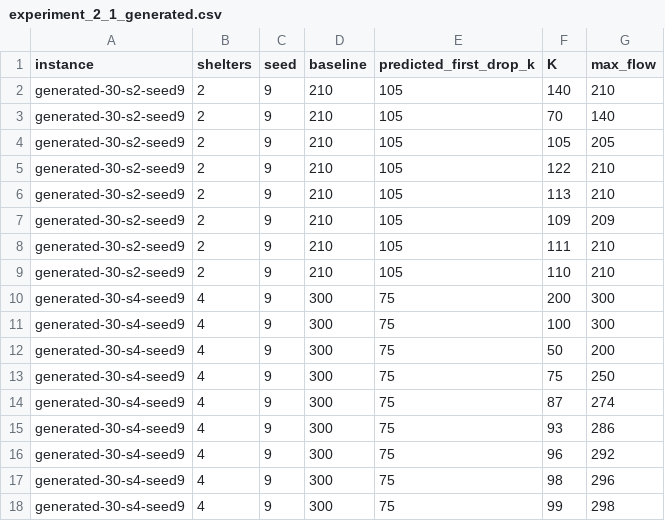
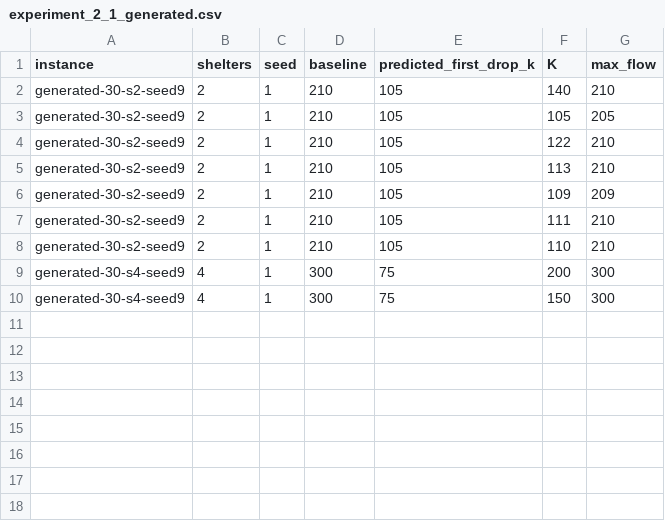
Before and after one commit to andresnserna/Max-Flow, a CSV file: Max Flow/results/experiment_2_1_generated.csv, drawn as a sheet.

Commit message:
reran experiment 2.1 using a universal rule for all of them
python3 "Max Flow/experiments.py" --experiment 2_1 --verbose \
  --k tiny=145 \
  --k small=240 \
  --k medium=185 \
  --k generated-30-s2-seed9=105 \
  --k generated-30-s4-seed9=150

```diff
--- a/Max Flow/results/experiment_2_1_generated.csv
+++ b/Max Flow/results/experiment_2_1_generated.csv
@@ -1,18 +1,10 @@
 instance,shelters,seed,baseline,predicted_first_drop_k,K,max_flow
-generated-30-s2-seed9,2,9,210,105,140,210
-generated-30-s2-seed9,2,9,210,105,70,140
-generated-30-s2-seed9,2,9,210,105,105,205
-generated-30-s2-seed9,2,9,210,105,122,210
-generated-30-s2-seed9,2,9,210,105,113,210
-generated-30-s2-seed9,2,9,210,105,109,209
-generated-30-s2-seed9,2,9,210,105,111,210
-generated-30-s2-seed9,2,9,210,105,110,210
-generated-30-s4-seed9,4,9,300,75,200,300
-generated-30-s4-seed9,4,9,300,75,100,300
-generated-30-s4-seed9,4,9,300,75,50,200
-generated-30-s4-seed9,4,9,300,75,75,250
-generated-30-s4-seed9,4,9,300,75,87,274
-generated-30-s4-seed9,4,9,300,75,93,286
-generated-30-s4-seed9,4,9,300,75,96,292
-generated-30-s4-seed9,4,9,300,75,98,296
-generated-30-s4-seed9,4,9,300,75,99,298
+generated-30-s2-seed9,2,1,210,105,140,210
+generated-30-s2-seed9,2,1,210,105,105,205
+generated-30-s2-seed9,2,1,210,105,122,210
+generated-30-s2-seed9,2,1,210,105,113,210
+generated-30-s2-seed9,2,1,210,105,109,209
+generated-30-s2-seed9,2,1,210,105,111,210
+generated-30-s2-seed9,2,1,210,105,110,210
+generated-30-s4-seed9,4,1,300,75,200,300
+generated-30-s4-seed9,4,1,300,75,150,300
```
Also changed, not shown: 1 other file.
